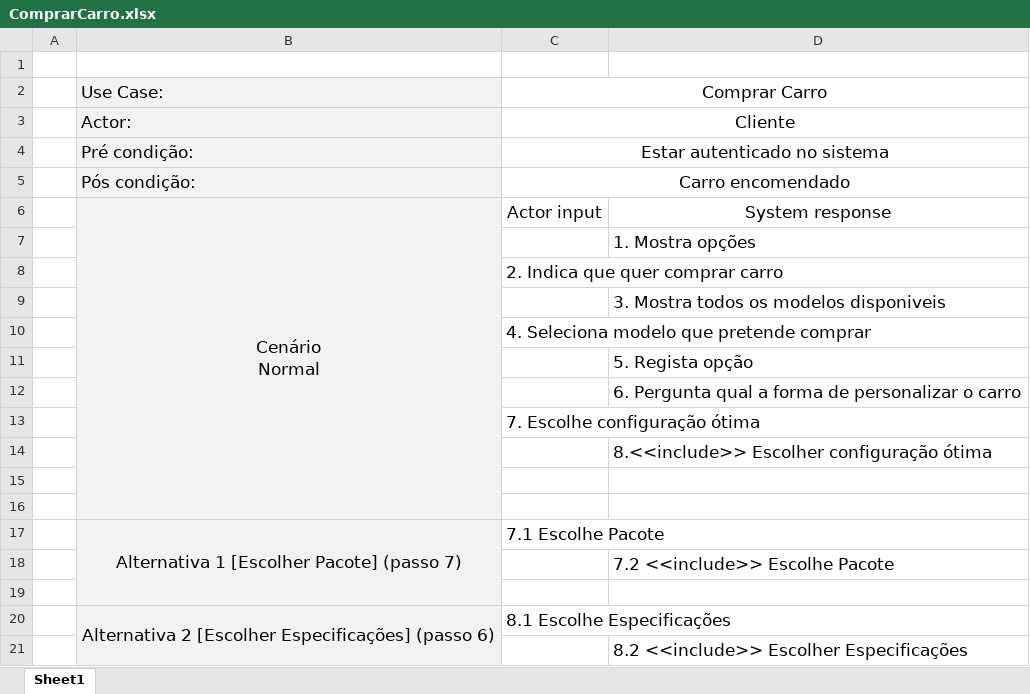
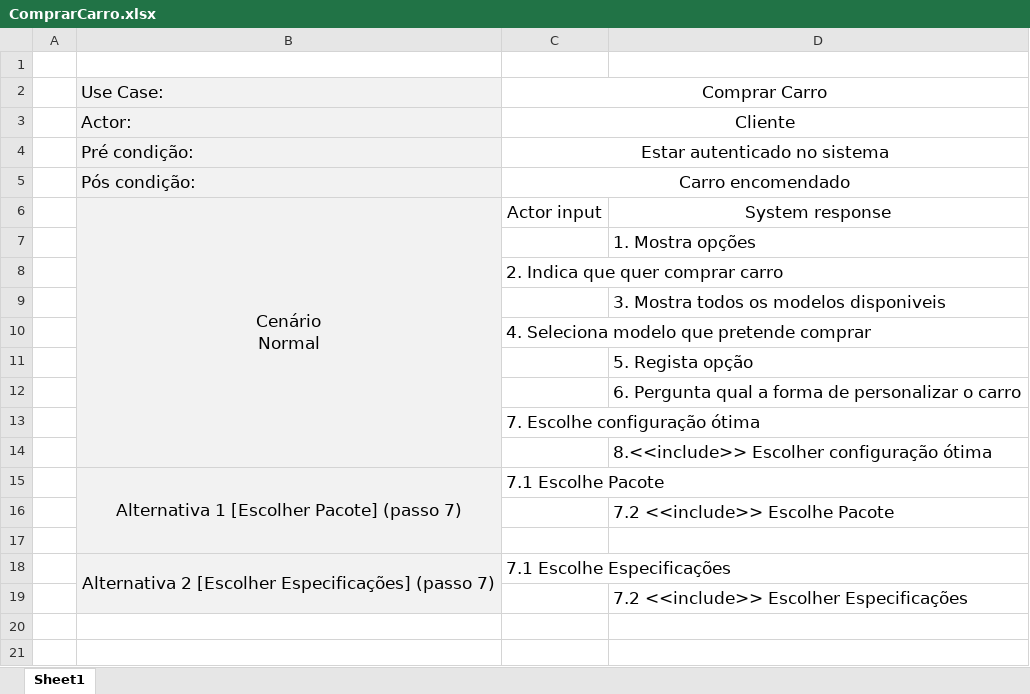
Before and after one commit to PedroCapa/DSS, an Excel workbook: Modelos UML/Descrição UseCases/ComprarCarro.xlsx, sheet Sheet1, drawn as a sheet; values as stored, in another font and other column widths than the file's, no borders; removed rows and columns are numbered as before the commit, all else as after; the diff names each change by its address in the sheet, - before the commit and + after, or states it on an @@ line.

Commit message:
Comprar Carro DSS

```diff
--- a/Modelos UML/Descrição UseCases/ComprarCarro.xlsx (sheet Sheet1)
+++ b/Modelos UML/Descrição UseCases/ComprarCarro.xlsx (sheet Sheet1)
-row 15: (empty)
-row 16: (empty)
-B18: …Especificações] (passo 6)
+B18: …Especificações] (passo 7)
-C18: 8.1 Escolhe Especificações
+C18: 7.1 Escolhe Especificações
-D19: 8.2 <<include>> Escolher Especificações
+D19: 7.2 <<include>> Escolher Especificações
```
Also changed, not shown: 35 other files.
